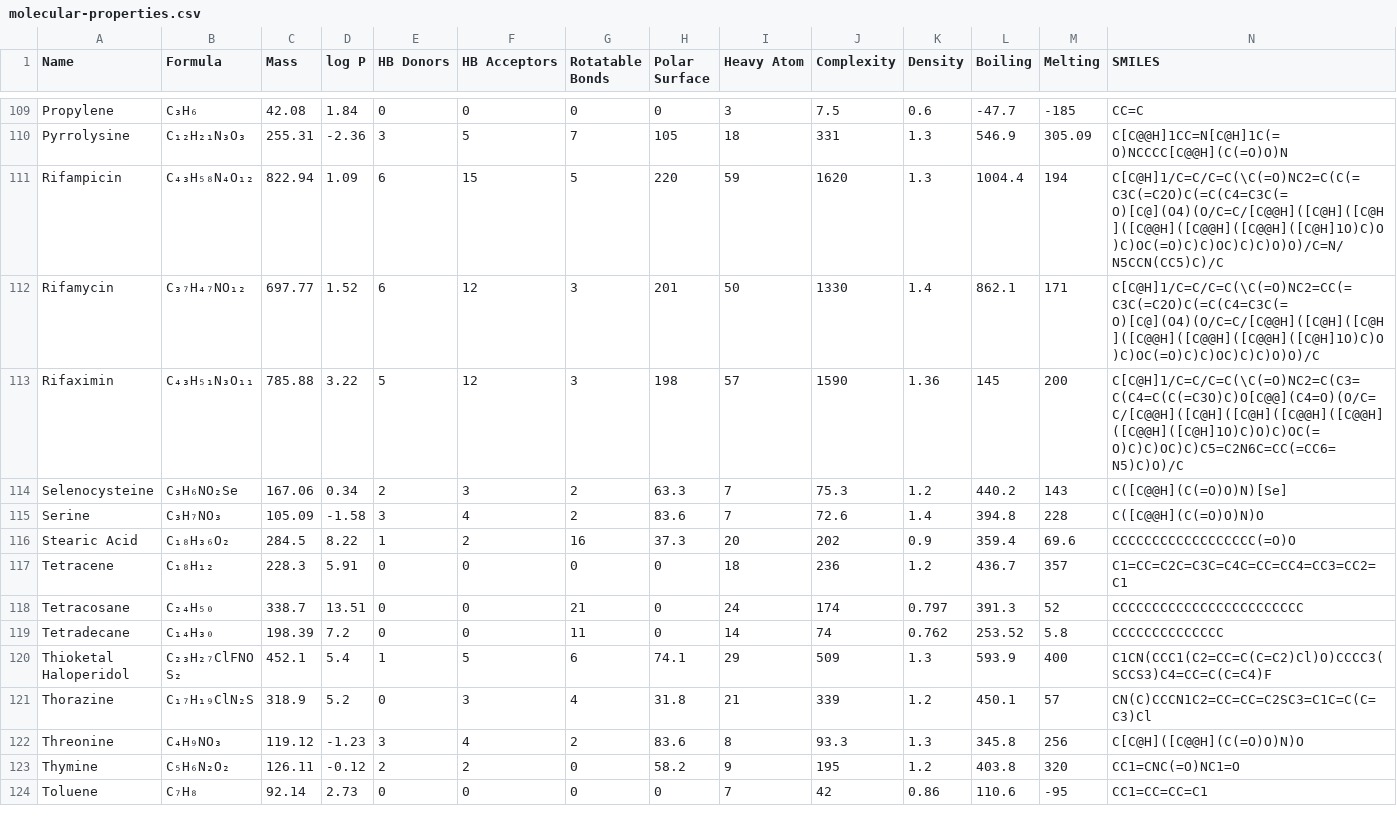
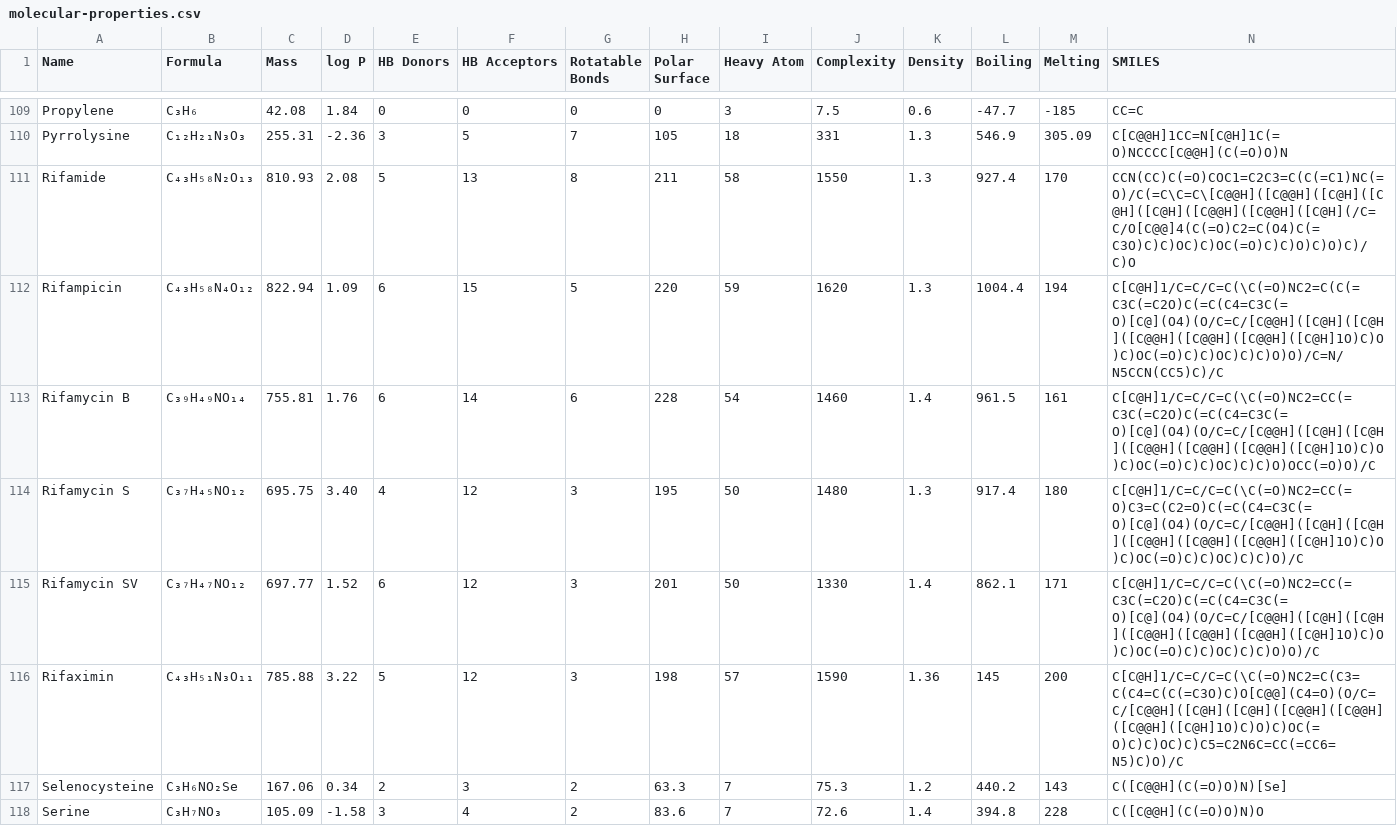
Before and after one commit to Institute-for-Future-Intelligence/aims, a CSV file: src/assets/molecular-properties.csv, drawn as a sheet; only a part is shown, gaps mark what is left out; the shorter side is filled out with more unchanged rows; addresses are those after the commit; rows hold the shown columns only; the diff names each change by its address in the sheet, - before the commit and + after, or states it on an @@ line.

```diff
--- a/src/assets/molecular-properties.csv
+++ b/src/assets/molecular-properties.csv
+row 111: Rifamide | C₄₃H₅₈N₂O₁₃ | 810.93 | 2.08 | 5 | 13 | 8 | 211 | 58 | 1550 | 1.3 | 927.4 | 170 | CCN(CC)C(=O)COC1=C2C3=C(C(=C1)NC(=O)/C(=C\C=C\[C@@H]([C@@H]([C@H]([C@H]([C@H]([C@@H]([C@@H]([C@H](/C=C/O[C@@]4(C(=O)C2=C(O4)C(=C3O)C)C)OC)C)OC(=O)C)C)O)C)O)C)/C)O
+row 113: Rifamycin B | C₃₉H₄₉NO₁₄ | 755.81 | 1.76 | 6 | 14 | 6 | 228 | 54 | 1460 | 1.4 | 961.5 | 161 | C[C@H]1/C=C/C=C(\C(=O)NC2=CC(=C3C(=C2O)C(=C(C4=C3C(=O)[C@](O4)(O/C=C/[C@@H]([C@H]([C@H]([C@@H]([C@@H]([C@@H]([C@H]1O)C)O)C)OC(=O)C)C)OC)C)C)O)OCC(=O)O)/C
+row 114: Rifamycin S | C₃₇H₄₅NO₁₂ | 695.75 | 3.40 | 4 | 12 | 3 | 195 | 50 | 1480 | 1.3 | 917.4 | 180 | C[C@H]1/C=C/C=C(\C(=O)NC2=CC(=O)C3=C(C2=O)C(=C(C4=C3C(=O)[C@](O4)(O/C=C/[C@@H]([C@H]([C@H]([C@@H]([C@@H]([C@@H]([C@H]1O)C)O)C)OC(=O)C)C)OC)C)C)O)/C
-A115 (Name): Rifamycin
+A115 (Name): Rifamycin SV
```
Also changed, not shown: 5 other files.
